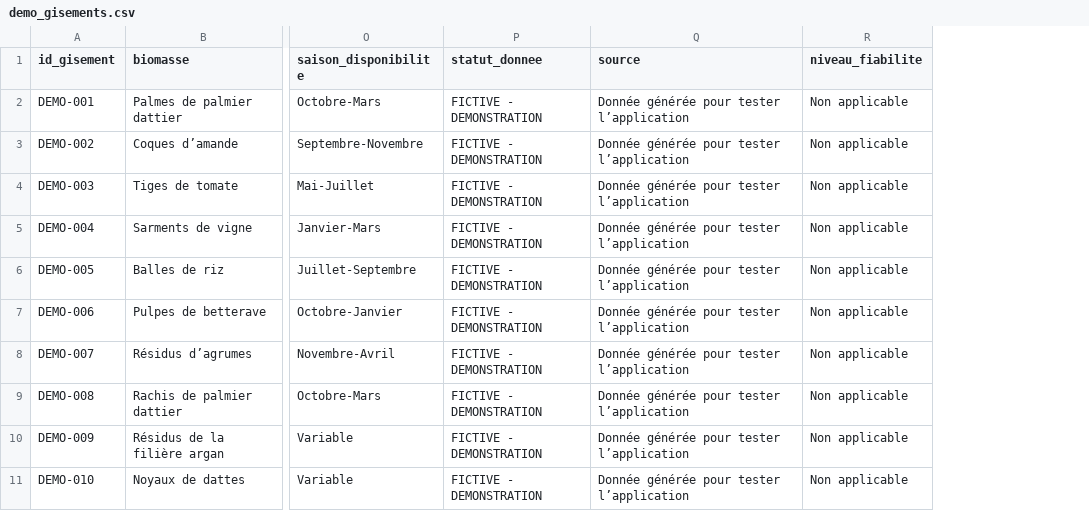
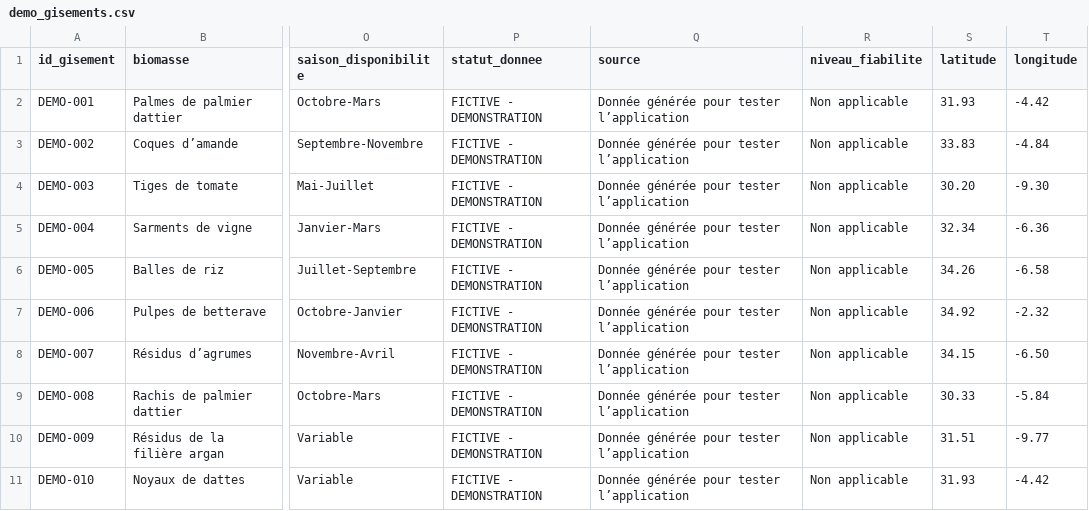
Before and after one commit to iliasjanati/atlantic-biochar, a CSV file: data/demo_gisements.csv, drawn as a sheet; only a part is shown, gaps mark what is left out; the diff names each change by its address in the sheet, - before the commit and + after, or states it on an @@ line.

```diff
--- a/data/demo_gisements.csv
+++ b/data/demo_gisements.csv
+column S (latitude), rows 2-11: 31.93 | 33.83 | 30.20 | 32.34 | 34.26 | 34.92 | 34.15 | 30.33 | 31.51 | 31.93
+column T (longitude), rows 2-11: -4.42 | -4.84 | -9.30 | -6.36 | -6.58 | -2.32 | -6.50 | -5.84 | -9.77 | -4.42
```
Also changed, not shown: 2 other files.
